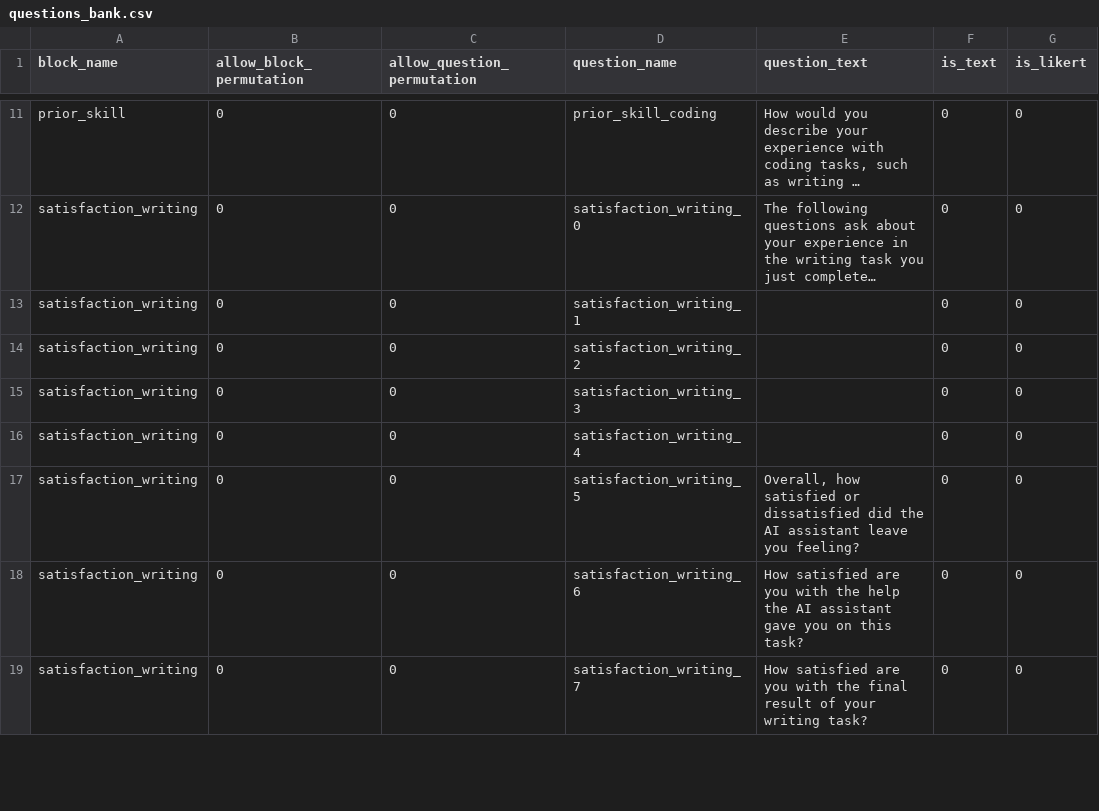
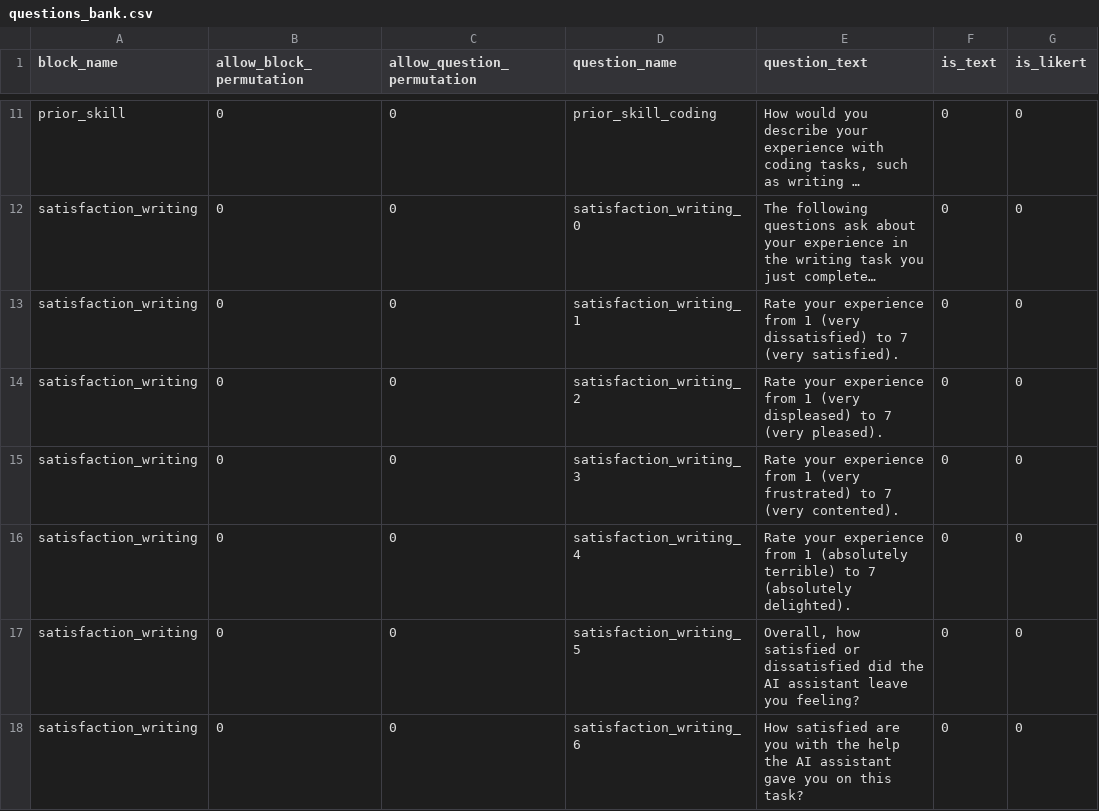
Before and after one commit to ProfNaama/CMU-368-F26-B, a CSV file: experiment_configuration/questions_bank.csv, drawn as a sheet; only a part is shown, gaps mark what is left out; the shorter side is filled out with more unchanged rows; long unchanged cells end in …; the diff names each change by its address in the sheet, - before the commit and + after, or states it on an @@ line.

Commit message:
Updated satisfaction rating

```diff
--- a/experiment_configuration/questions_bank.csv
+++ b/experiment_configuration/questions_bank.csv
-E13 (question_text): (empty)
+E13 (question_text): Rate your experience from 1 (very dissatisfied) to 7 (very satisfied).
-E14 (question_text): (empty)
+E14 (question_text): Rate your experience from 1 (very displeased) to 7 (very pleased).
-E15 (question_text): (empty)
+E15 (question_text): Rate your experience from 1 (very frustrated) to 7 (very contented).
-E16 (question_text): (empty)
+E16 (question_text): Rate your experience from 1 (absolutely terrible) to 7 (absolutely delighted).
```
